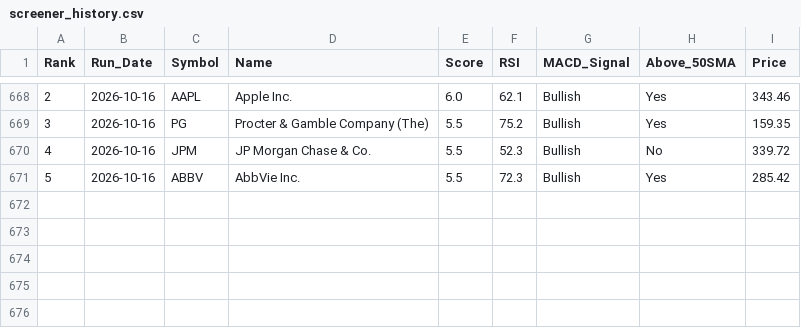
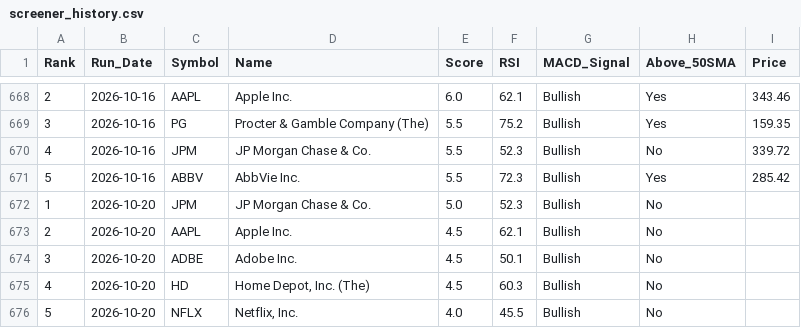
Before and after one commit to chandupal11/Rev-Ops-Forecasting-Agent, a CSV file: screener_history.csv, drawn as a sheet; only a part is shown, gaps mark what is left out; the diff names each change by its address in the sheet, - before the commit and + after, or states it on an @@ line.

```diff
--- a/screener_history.csv
+++ b/screener_history.csv
+row 672: 1 | 2026-10-20 | JPM | JP Morgan Chase & Co. | 5.0 | 52.3 | Bullish | No
+row 673: 2 | 2026-10-20 | AAPL | Apple Inc. | 4.5 | 62.1 | Bullish | No
+row 674: 3 | 2026-10-20 | ADBE | Adobe Inc. | 4.5 | 50.1 | Bullish | No
+row 675: 4 | 2026-10-20 | HD | Home Depot, Inc. (The) | 4.5 | 60.3 | Bullish | No
+row 676: 5 | 2026-10-20 | NFLX | Netflix, Inc. | 4.0 | 45.5 | Bullish | No
```
Also changed, not shown: screener_results.csv.
